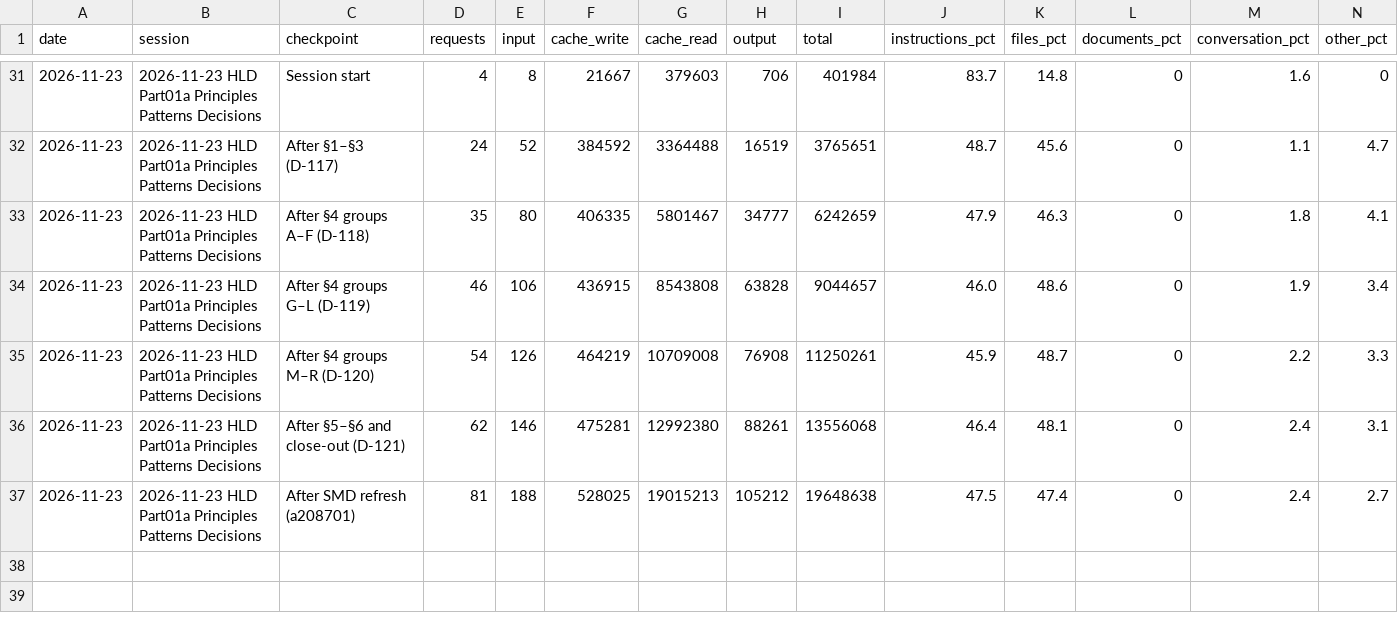
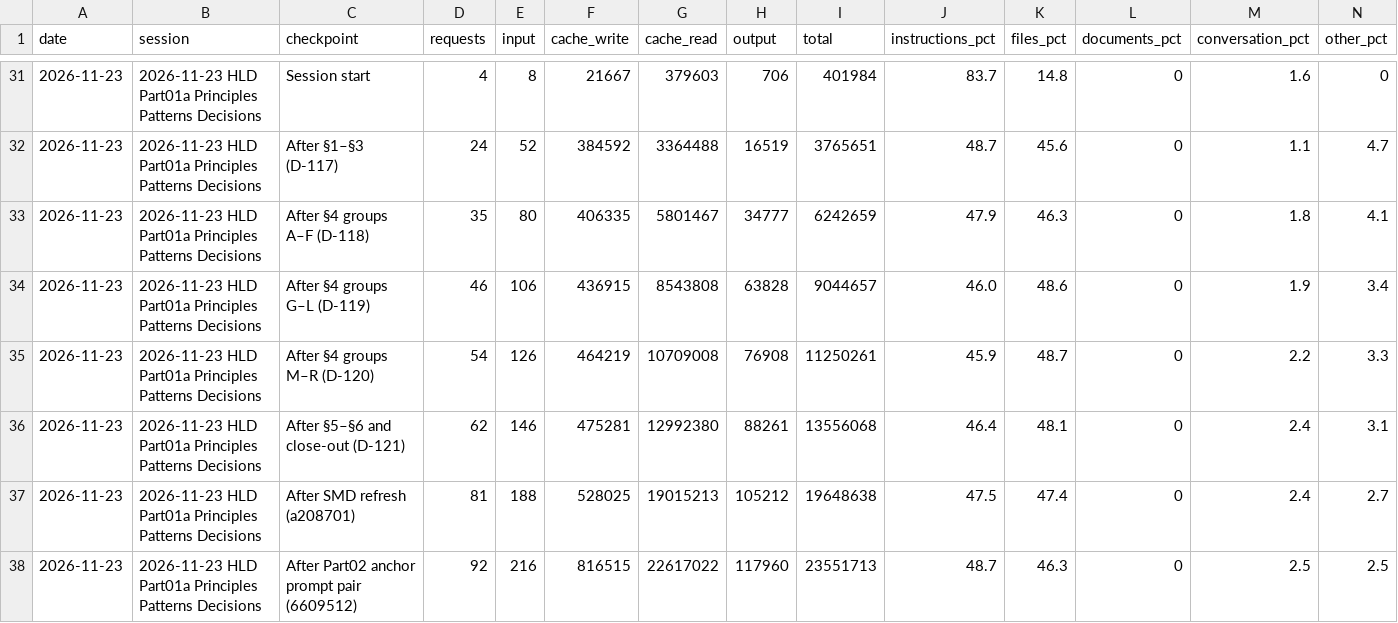
Before and after one commit to cp-rajeshverma/PMS, a CSV file: memory/usage/session-readings.csv, drawn as a sheet; only a part is shown, gaps mark what is left out; rows hold the shown columns only; the diff names each change by its address in the sheet, - before the commit and + after, or states it on an @@ line.

```diff
--- a/memory/usage/session-readings.csv
+++ b/memory/usage/session-readings.csv
+row 38: 2026-11-23 | 2026-11-23 HLD Part01a Principles Patterns Decisions | After Part02 anchor prompt pair (6609512) | 92 | 216 | 816515 | 22617022 | 117960 | 23551713 | 48.7 | 46.3 | 0 | 2.5 | 2.5
```
Also changed, not shown: memory/usage/token-log.csv.
